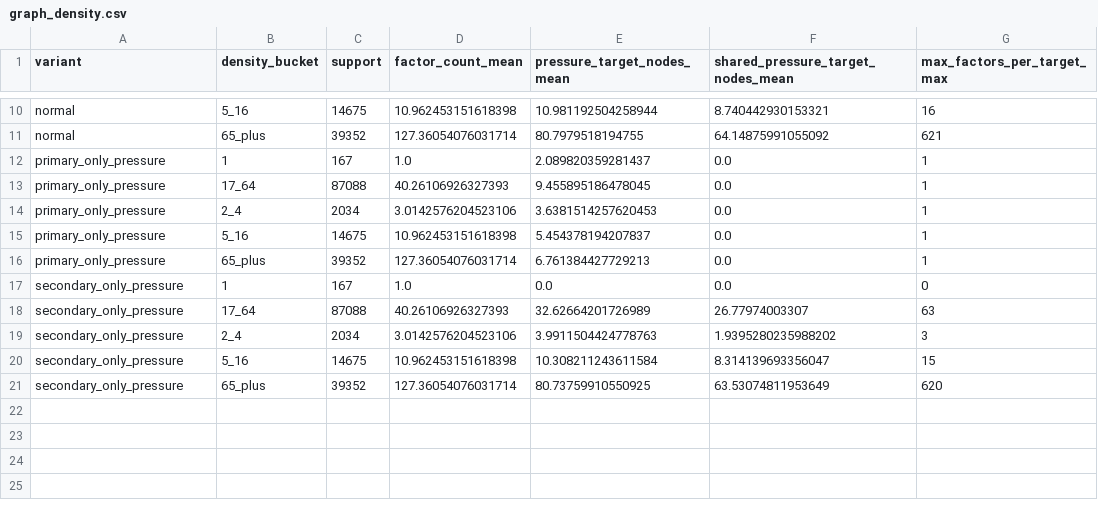
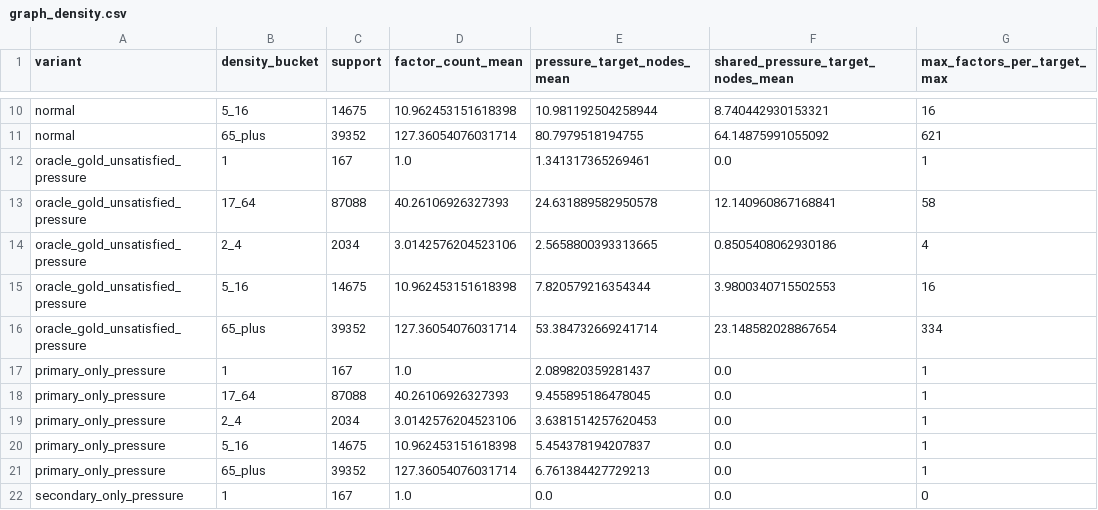
Before and after one commit to miguelvc6/constraint_factors, a CSV file: models/a1_factorized_imitation__full_strat1m_minocc100__node_id/evaluations/h2/graph_density.csv, drawn as a sheet; only a part is shown, gaps mark what is left out; the shorter side is filled out with more unchanged rows.

```diff
--- a/models/a1_factorized_imitation__full_strat1m_minocc100__node_id/evaluations/h2/graph_density.csv
+++ b/models/a1_factorized_imitation__full_strat1m_minocc100__node_id/evaluations/h2/graph_density.csv
@@ -11,2 +11,7 @@ normal,5_16,14675,10.962453151618398,10.981192504258944,8.740442930153321,16
 normal,65_plus,39352,127.36054076031714,80.7979518194755,64.14875991055092,621
+oracle_gold_unsatisfied_pressure,1,167,1.0,1.341317365269461,0.0,1
+oracle_gold_unsatisfied_pressure,17_64,87088,40.26106926327393,24.631889582950578,12.140960867168841,58
+oracle_gold_unsatisfied_pressure,2_4,2034,3.0142576204523106,2.5658800393313665,0.8505408062930186,4
+oracle_gold_unsatisfied_pressure,5_16,14675,10.962453151618398,7.820579216354344,3.9800340715502553,16
+oracle_gold_unsatisfied_pressure,65_plus,39352,127.36054076031714,53.384732669241714,23.148582028867654,334
 primary_only_pressure,1,167,1.0,2.089820359281437,0.0,1
```
Also changed, not shown: models/a1_factorized_imitation__full_strat1m_minocc100__node_id/evaluations/h2/counterfactual_deltas.csv, models/a1_factorized_imitation__full_strat1m_minocc100__node_id/evaluations/h2/counterfactual_masking.csv, 7 other files.
